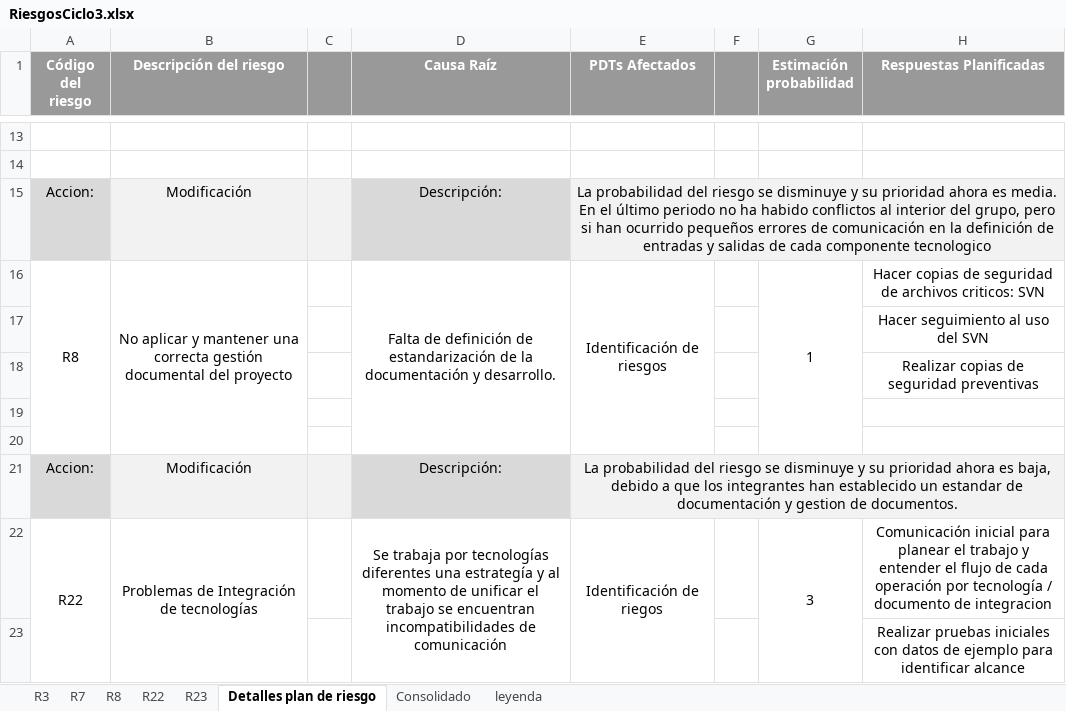
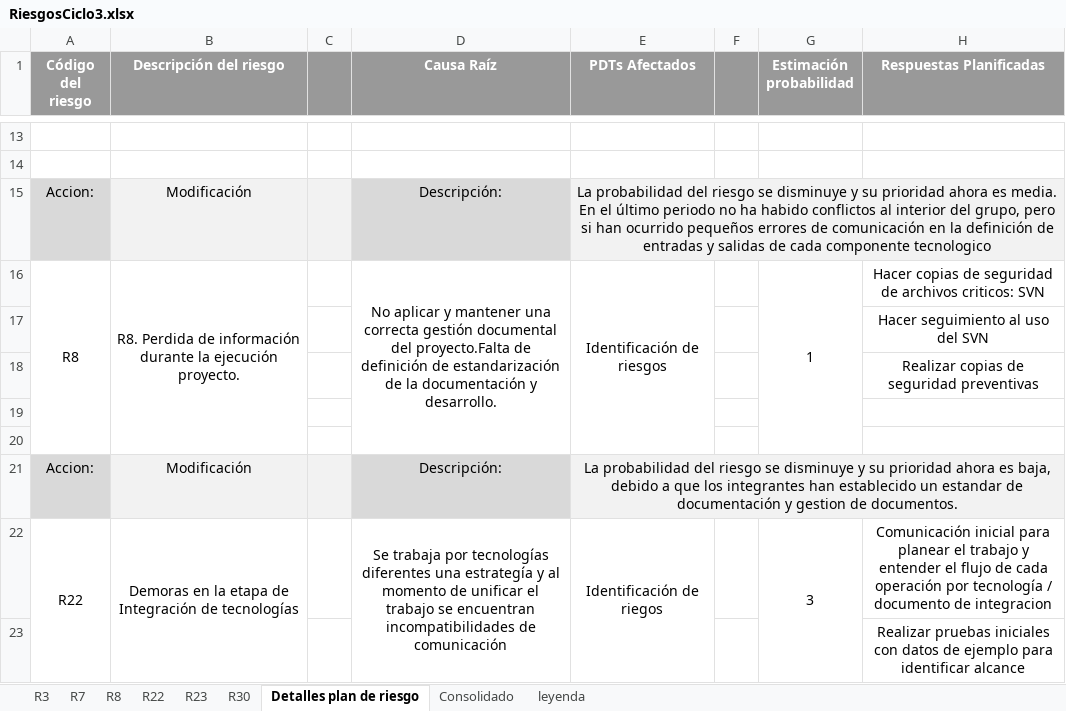
Before and after one commit to ECOS2014/PlaneacionProyecto3, an Excel workbook: Seguimiento/RiesgosCiclo3.xlsx, sheet Detalles plan de riesgo, drawn as a sheet; only a part is shown, gaps mark what is left out; values as stored, in another font and other column widths than the file's, no borders; the diff names each change by its address in the sheet, - before the commit and + after, or states it on an @@ line.

```diff
--- a/Seguimiento/RiesgosCiclo3.xlsx (sheet Detalles plan de riesgo)
+++ b/Seguimiento/RiesgosCiclo3.xlsx (sheet Detalles plan de riesgo)
+sheet tab: R30
-B16 (Descripción del riesgo): No aplicar y mantener una correcta gestión documental del proyecto
+B16 (Descripción del riesgo): R8. Perdida de información durante la ejecución proyecto.
-D16 (Causa Raíz): Falta de definición…
+D16 (Causa Raíz): No aplicar y mantener una correcta gestión documental del proyecto.Falta de definición…
-B22 (Descripción del riesgo): Problemas de Integración de tecnologías
+B22 (Descripción del riesgo): Demoras en la etapa de Integración de tecnologías
```
Also changed, not shown: sheet R8, sheet R22, Seguimiento/Riesgos.xlsx, 30 other files.
